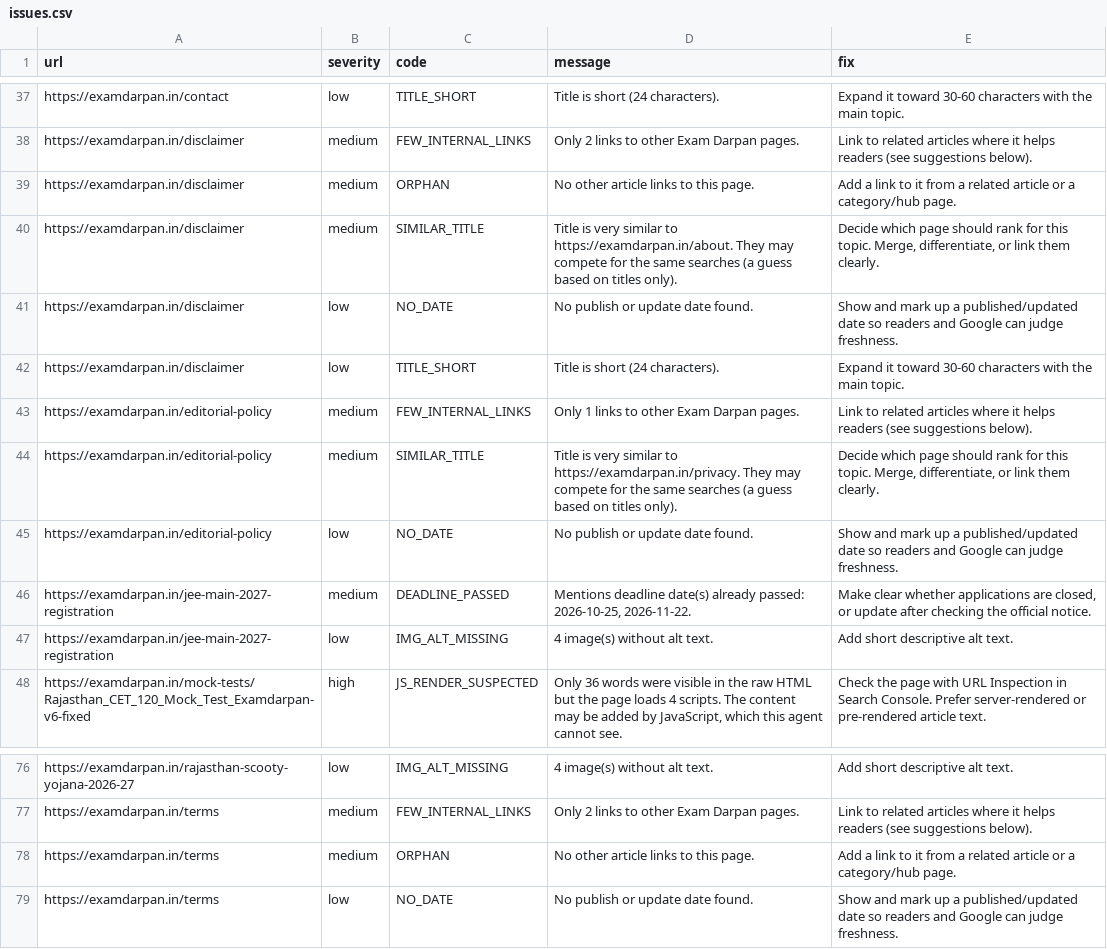
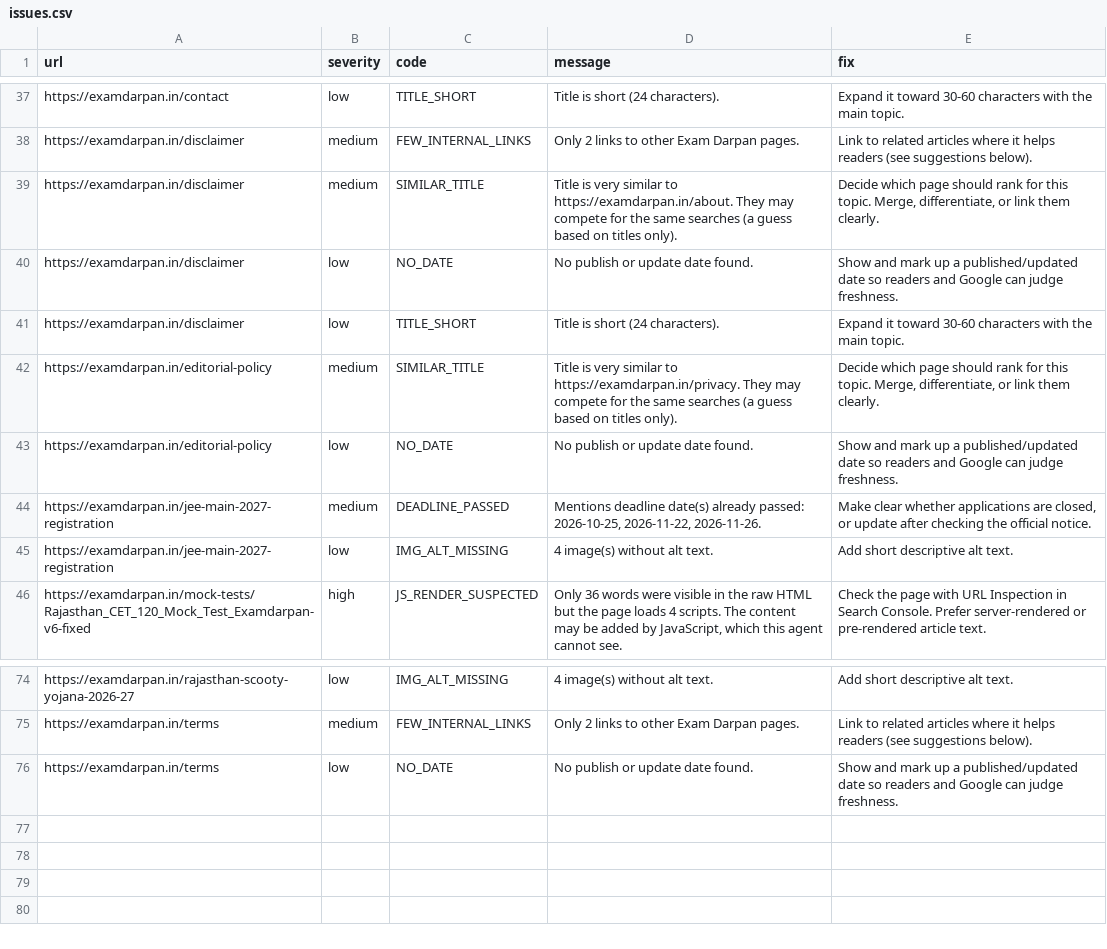
Before and after one commit to lakshay787729-web/examdarpan-organic-traffic-agent, a CSV file: reports/issues.csv, drawn as a sheet; only a part is shown, gaps mark what is left out.

```diff
--- a/reports/issues.csv
+++ b/reports/issues.csv
@@ -38,3 +38,2 @@ https://examdarpan.in/contact,low,TITLE_SHORT,Title is short (24 characters).,Ex
 https://examdarpan.in/disclaimer,medium,FEW_INTERNAL_LINKS,Only 2 links to other Exam Darpan pages.,Link to related articles where it helps readers (see suggestions below).
-https://examdarpan.in/disclaimer,medium,ORPHAN,No other article links to this page.,Add a link to it from a related article or a category/hub page.
 https://examdarpan.in/disclaimer,medium,SIMILAR_TITLE,Title is very similar to https://examdarpan.in/about. They may compete for the same searches (a guess based on titles only).,"Decide which page should rank for this topic. Merge, differentiate, or link them clearly."
@@ -42,6 +41,5 @@ https://examdarpan.in/disclaimer,low,NO_DATE,No publish or update date found.,Sh
 https://examdarpan.in/disclaimer,low,TITLE_SHORT,Title is short (24 characters).,Expand it toward 30-60 characters with the main topic.
-https://examdarpan.in/editorial-policy,medium,FEW_INTERNAL_LINKS,Only 1 links to other Exam Darpan pages.,Link to related articles where it helps readers (see suggestions below).
 https://examdarpan.in/editorial-policy,medium,SIMILAR_TITLE,Title is very similar to https://examdarpan.in/privacy. They may compete for the same searches (a guess based on titles only).,"Decide which page should rank for this topic. Merge, differentiate, or link them clearly."
 https://examdarpan.in/editorial-policy,low,NO_DATE,No publish or update date found.,Show and mark up a published/updated date so readers and Google can judge freshness.
-https://examdarpan.in/jee-main-2027-registration,medium,DEADLINE_PASSED,"Mentions deadline date(s) already passed: 2026-10-25, 2026-11-22.","Make clear whether applications are closed, or update after checking the official notice."
+https://examdarpan.in/jee-main-2027-registration,medium,DEADLINE_PASSED,"Mentions deadline date(s) already passed: 2026-10-25, 2026-11-22, 2026-11-26.","Make clear whether applications are closed, or update after checking the official notice."
 https://examdarpan.in/jee-main-2027-registration,low,IMG_ALT_MISSING,4 image(s) without alt text.,Add short descriptive alt text.
@@ -77,3 +75,2 @@ https://examdarpan.in/rajasthan-scooty-yojana-2026-27,low,IMG_ALT_MISSING,4 imag
 https://examdarpan.in/terms,medium,FEW_INTERNAL_LINKS,Only 2 links to other Exam Darpan pages.,Link to related articles where it helps readers (see suggestions below).
-https://examdarpan.in/terms,medium,ORPHAN,No other article links to this page.,Add a link to it from a related article or a category/hub page.
 https://examdarpan.in/terms,low,NO_DATE,No publish or update date found.,Show and mark up a published/updated date so readers and Google can judge freshness.
```
Also changed, not shown: 8 other files.
